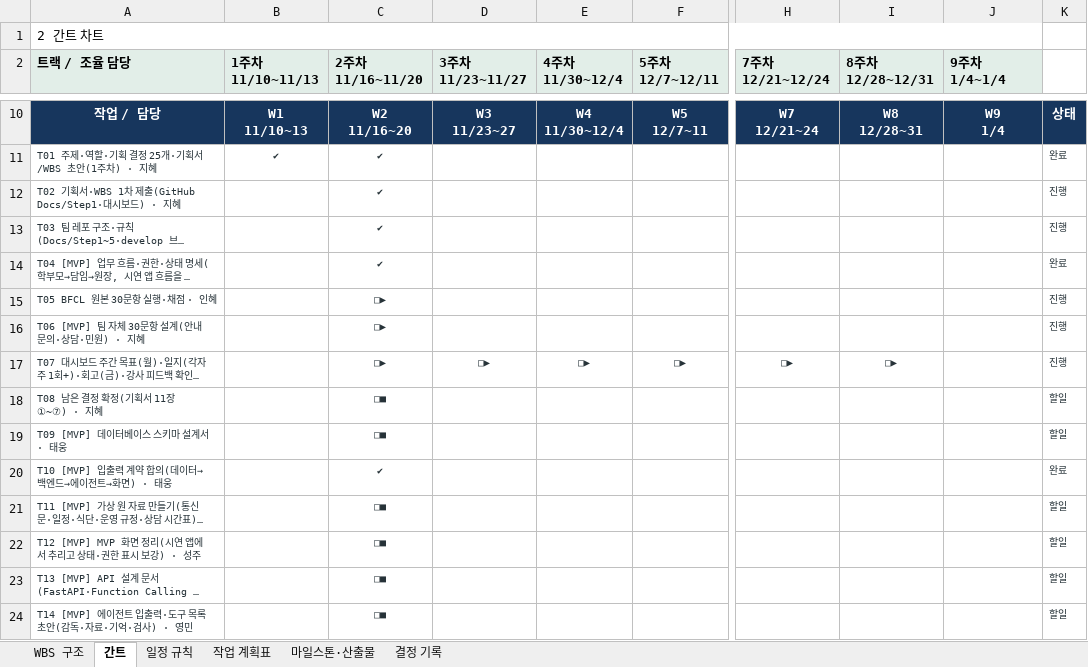
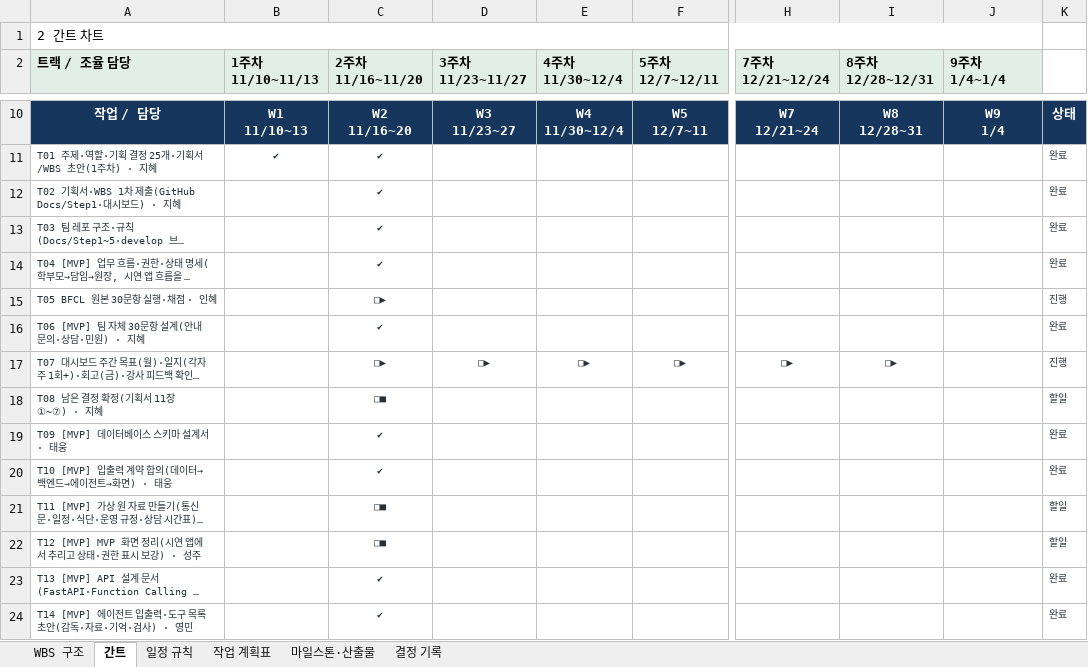
Before and after one commit to aio-final-2team/FinalProject_2Team, an Excel workbook: Docs/Step1/WBS.xlsx, sheet 간트, drawn as a sheet; only a part is shown, gaps mark what is left out; long unchanged cells end in …; values as stored, in another font and other column widths than the file's, no borders; the diff covers the shown part only; the diff names each change by its address in the sheet, - before the commit and + after, or states it on an @@ line.

```diff
--- a/Docs/Step1/WBS.xlsx (sheet 간트)
+++ b/Docs/Step1/WBS.xlsx (sheet 간트)
-K12:K13: 진행
+K12:K13: 완료
-C16 (2주차 11/16~11/20): □▶
+C16 (2주차 11/16~11/20): ✔
-K16: 진행
+K16: 완료
-C19 (2주차 11/16~11/20): □■
+C19 (2주차 11/16~11/20): ✔
-K19: 할일
+K19: 완료
-C23:C24 (2주차 11/16~11/20): □■
+C23:C24 (2주차 11/16~11/20): ✔
-K23:K24: 할일
+K23:K24: 완료
```
Also changed, not shown: 39 edited cells elsewhere in this sheet, sheet 작업 계획표, sheet 일정 규칙, 5 other files.
